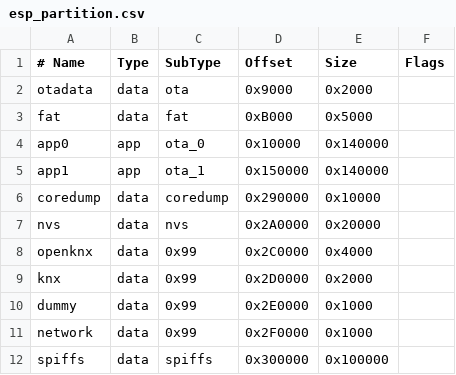
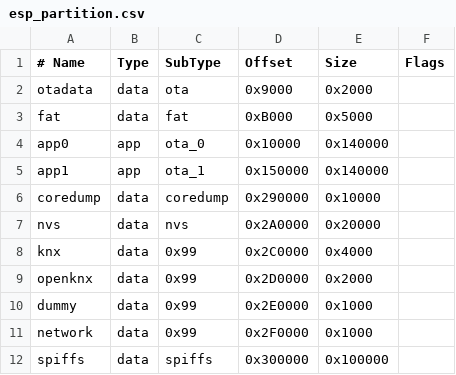
Before and after one commit to OpenKNX/OAM-TestApp, a CSV file: esp_partition.csv, drawn as a sheet.

Commit message:
fix esp partition

```diff
--- a/esp_partition.csv
+++ b/esp_partition.csv
@@ -7,4 +7,4 @@ coredump, data, coredump, 0x290000, 0x10000,
 nvs,      data, nvs,      0x2A0000, 0x20000,
-openknx,  data, 0x99,     0x2C0000, 0x4000,
-knx,      data, 0x99,     0x2D0000, 0x2000,
+knx,      data, 0x99,     0x2C0000, 0x4000,
+openknx,  data, 0x99,     0x2D0000, 0x2000,
 dummy,    data, 0x99,     0x2E0000, 0x1000,
```
